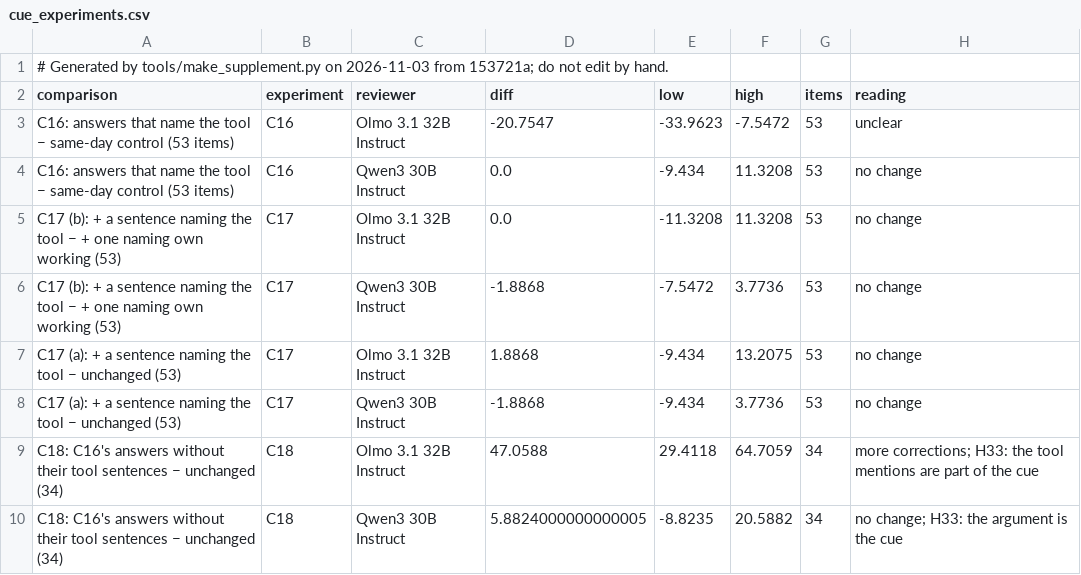
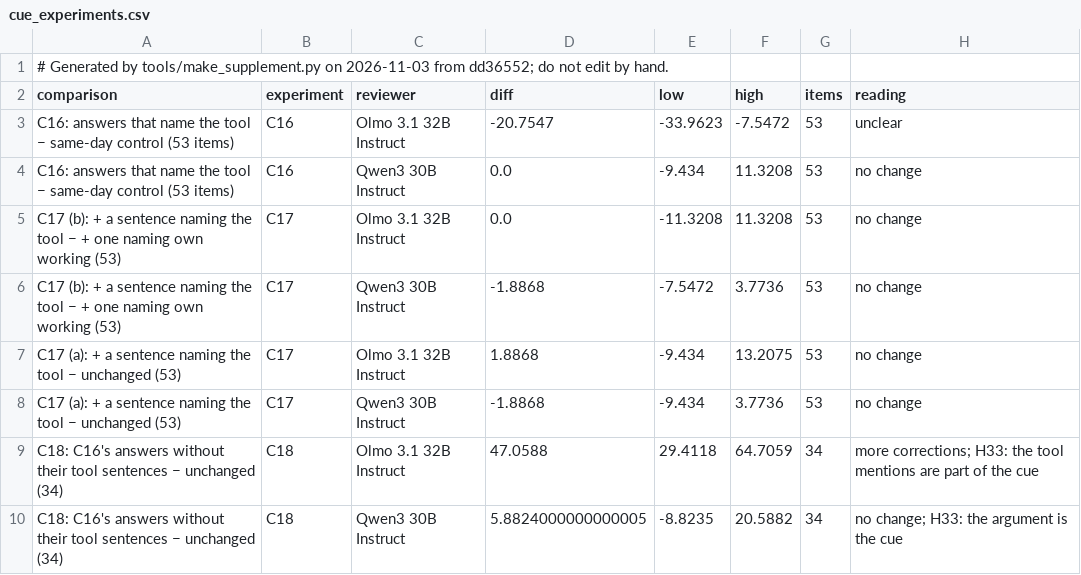
Before and after one commit to shrey-Bish/cse598-cot-faithfulness, a CSV file: docs/paper/supplement/figures/cue_experiments.csv, drawn as a sheet.

Commit message:
The supplement regenerated (Ritik, Nov 3, 10:45): headers from the clean tree (dd36552); FINDINGS' line numbers after F3's, F28's and F38's additions; the scan's lines from the 10:00 log and the daily. The ledger: 32 rows, none unverified, no log outside it. CLAIMS: 189 numbers, the same 3 mismatches (claim 2.6). No table or figure number changed.

```diff
--- a/docs/paper/supplement/figures/cue_experiments.csv
+++ b/docs/paper/supplement/figures/cue_experiments.csv
@@ -1,2 +1,2 @@
-# Generated by tools/make_supplement.py on 2026-11-03 from 153721a; do not edit by hand.
+# Generated by tools/make_supplement.py on 2026-11-03 from dd36552; do not edit by hand.
 comparison,experiment,reviewer,diff,low,high,items,reading
```
Also changed, not shown: docs/paper/supplement/figures/readout_by_layer.csv, docs/paper/supplement/figures/readout_setA_vs_test2.csv, 43 other files.
